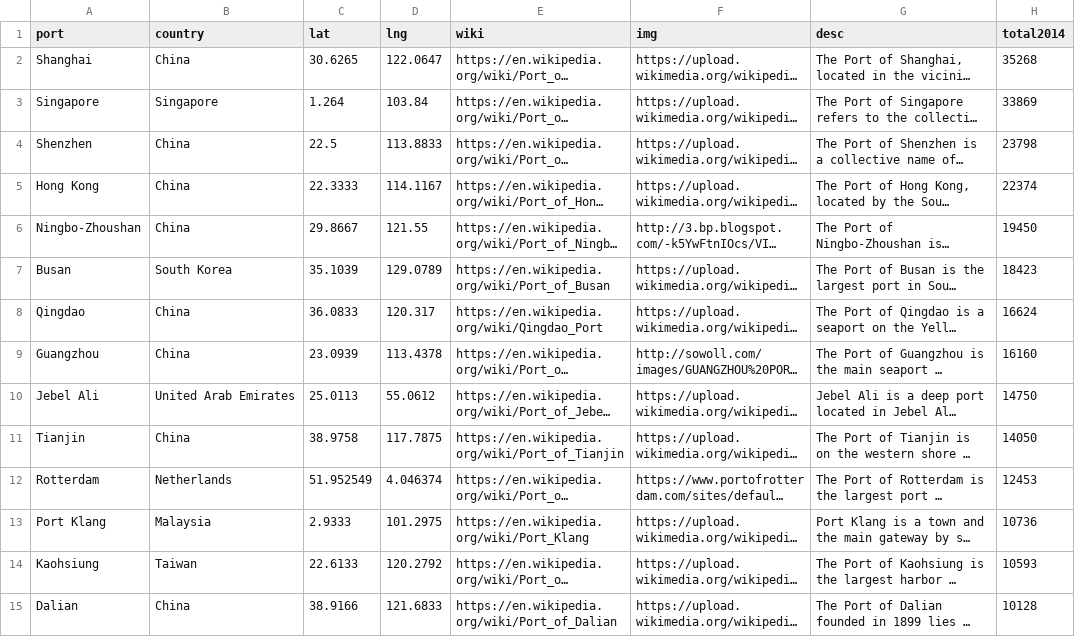
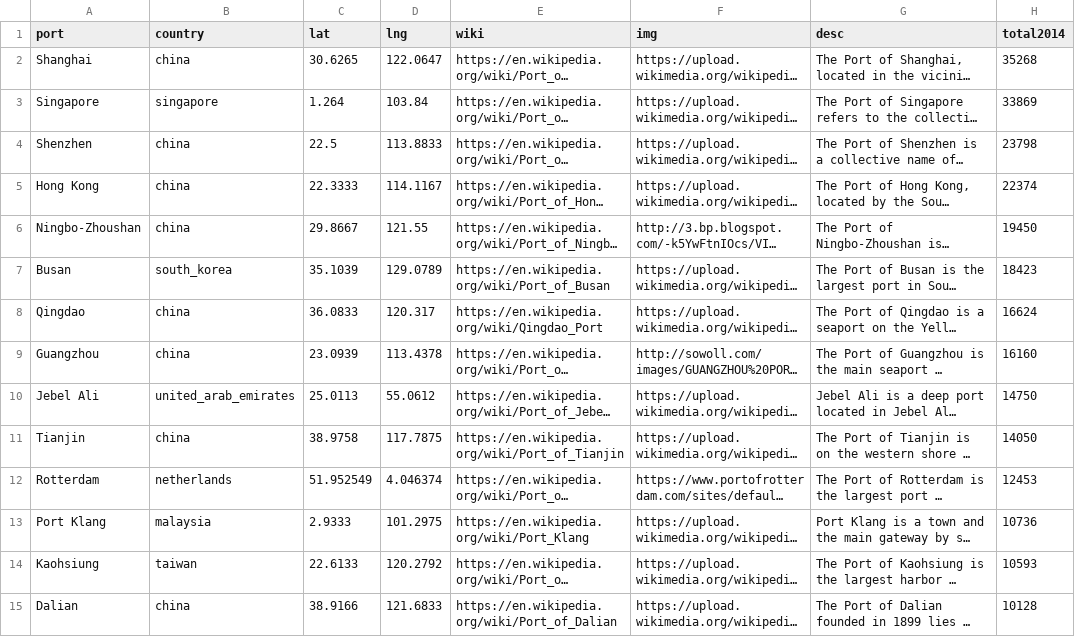
Before and after one commit to cjscheele/leaflet-lab, a CSV file: data/ports.csv, drawn as a sheet; only a part is shown; long unchanged cells end in …; the diff covers the shown part only; the diff names each change by its address in the sheet, - before the commit and + after, or states it on an @@ line.

```diff
--- a/data/ports.csv
+++ b/data/ports.csv
-B2 (country): China
+B2 (country): china
-B3 (country): Singapore
+B3 (country): singapore
-B4:B6 (country): China
+B4:B6 (country): china
-B7 (country): South Korea
+B7 (country): south_korea
-B8:B9 (country): China
+B8:B9 (country): china
-B10 (country): United Arab Emirates
+B10 (country): united_arab_emirates
-B11 (country): China
+B11 (country): china
-B12 (country): Netherlands
+B12 (country): netherlands
-B13 (country): Malaysia
+B13 (country): malaysia
-B14 (country): Taiwan
+B14 (country): taiwan
-B15 (country): China
+B15 (country): china
```
Also changed, not shown: 32 edited cells elsewhere in this file, 36 other files.
